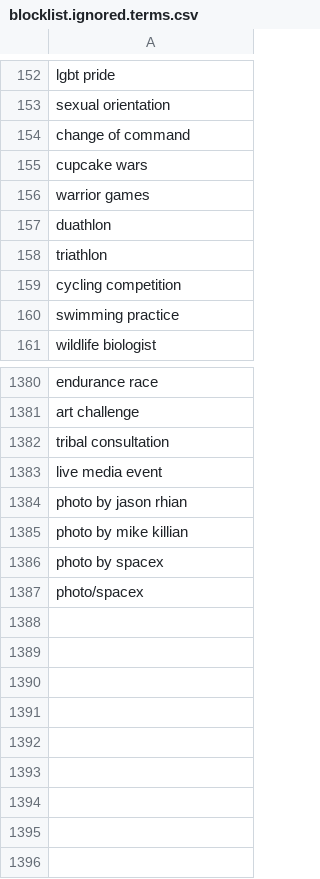
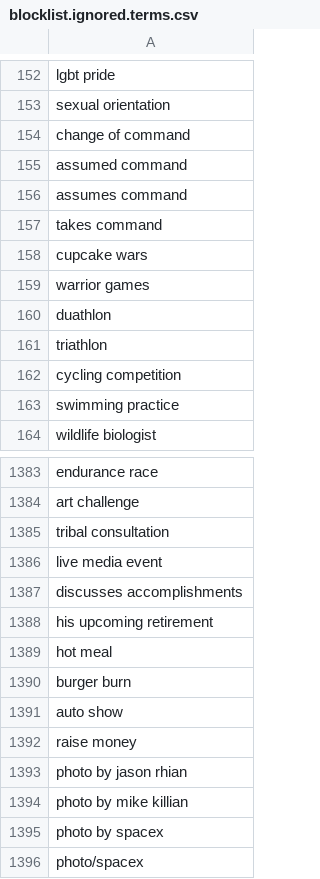
Before and after one commit to toolforge/tool-spacemedia, a CSV file: src/main/resources/blocklist.ignored.terms.csv, drawn as a sheet; only a part is shown, gaps mark what is left out.

```diff
--- a/src/main/resources/blocklist.ignored.terms.csv
+++ b/src/main/resources/blocklist.ignored.terms.csv
@@ -154,2 +154,5 @@ sexual orientation
 change of command
+assumed command
+assumes command
+takes command
 cupcake wars
@@ -1383,2 +1386,8 @@ tribal consultation
 live media event
+discusses accomplishments
+his upcoming retirement
+hot meal
+burger burn
+auto show
+raise money
 photo by jason rhian
```
Also changed, not shown: 4 other files.
